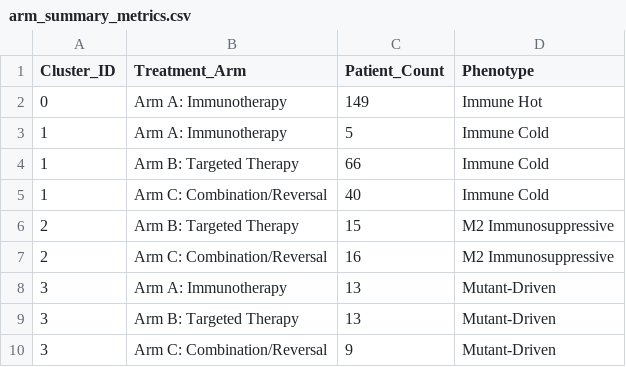
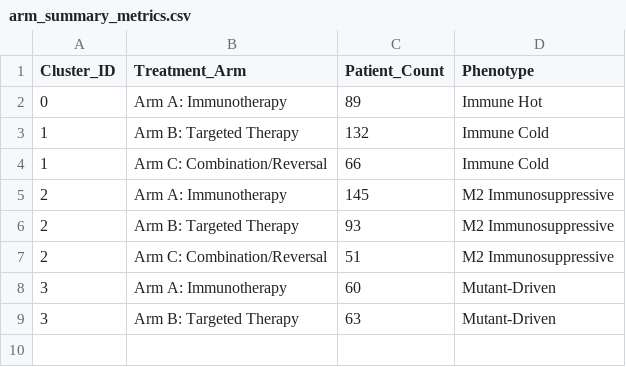
Before and after one commit to gillespieza/melanoma-assignment-3, a CSV file: data/processed/q5/arm_summary_metrics.csv, drawn as a sheet.

```diff
--- a/data/processed/q5/arm_summary_metrics.csv
+++ b/data/processed/q5/arm_summary_metrics.csv
@@ -1,10 +1,9 @@
 Cluster_ID,Treatment_Arm,Patient_Count,Phenotype
-0,Arm A: Immunotherapy,149,Immune Hot
-1,Arm A: Immunotherapy,5,Immune Cold
-1,Arm B: Targeted Therapy,66,Immune Cold
-1,Arm C: Combination/Reversal,40,Immune Cold
-2,Arm B: Targeted Therapy,15,M2 Immunosuppressive
-2,Arm C: Combination/Reversal,16,M2 Immunosuppressive
-3,Arm A: Immunotherapy,13,Mutant-Driven
-3,Arm B: Targeted Therapy,13,Mutant-Driven
-3,Arm C: Combination/Reversal,9,Mutant-Driven
+0,Arm A: Immunotherapy,89,Immune Hot
+1,Arm B: Targeted Therapy,132,Immune Cold
+1,Arm C: Combination/Reversal,66,Immune Cold
+2,Arm A: Immunotherapy,145,M2 Immunosuppressive
+2,Arm B: Targeted Therapy,93,M2 Immunosuppressive
+2,Arm C: Combination/Reversal,51,M2 Immunosuppressive
+3,Arm A: Immunotherapy,60,Mutant-Driven
+3,Arm B: Targeted Therapy,63,Mutant-Driven
```
Also changed, not shown: data/processed/q5/clinical_utility_metrics.csv, data/processed/q5/dca_net_benefit.csv, 33 other files.
